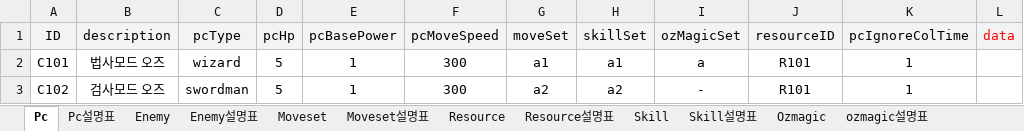
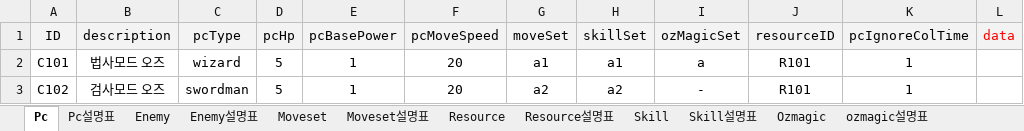
Before and after one commit to Ludning/ProjectOz, an Excel workbook: Assets/Resource/Xlsx/GameData.xlsx, sheet Pc, drawn as a sheet; values as stored, in another font and other column widths than the file's, no borders; the diff names each change by its address in the sheet, - before the commit and + after, or states it on an @@ line.

```diff
--- a/Assets/Resource/Xlsx/GameData.xlsx (sheet Pc)
+++ b/Assets/Resource/Xlsx/GameData.xlsx (sheet Pc)
-F2:F3 (pcMoveSpeed): 300
+F2:F3 (pcMoveSpeed): 20
```
Also changed, not shown: 3 other files.
